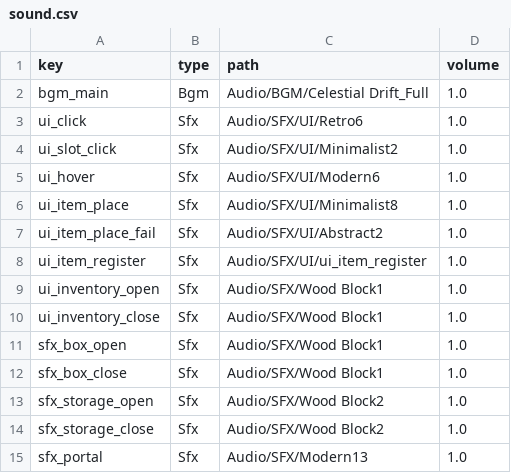
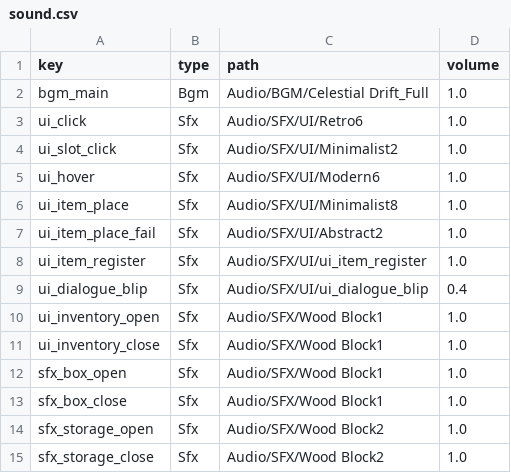
Before and after one commit to ksjgusdh123/PocoPoachers, a CSV file: PocoPoachers/DataTable/sound.csv, drawn as a sheet; only a part is shown; the shorter side is filled out with more unchanged rows; the diff names each change by its address in the sheet, - before the commit and + after, or states it on an @@ line.

```diff
--- a/PocoPoachers/DataTable/sound.csv
+++ b/PocoPoachers/DataTable/sound.csv
+row 9: ui_dialogue_blip | Sfx | Audio/SFX/UI/ui_dialogue_blip | 0.4
```
Also changed, not shown: 5 other files.
